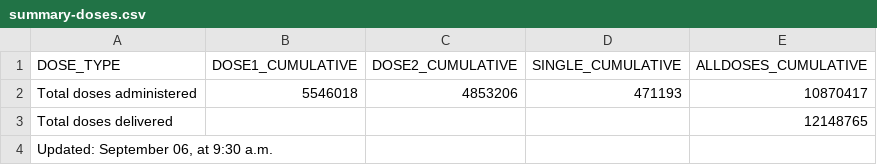
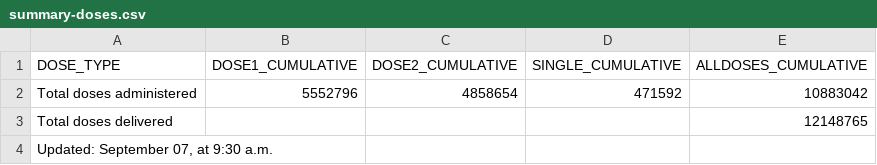
Before and after one commit to nychealth/covid-vaccine-data, a CSV file: doses/summary-doses.csv, drawn as a sheet.

```diff
--- a/doses/summary-doses.csv
+++ b/doses/summary-doses.csv
@@ -1,4 +1,4 @@
 "DOSE_TYPE","DOSE1_CUMULATIVE","DOSE2_CUMULATIVE","SINGLE_CUMULATIVE","ALLDOSES_CUMULATIVE"
-"Total doses administered",5546018,4853206,471193,10870417
+"Total doses administered",5552796,4858654,471592,10883042
 "Total doses delivered",,,,12148765
-"Updated:  September 06, at 9:30 a.m.",,,,
+"Updated:  September 07, at 9:30 a.m.",,,,
```
Also changed, not shown: doses/doses-by-day.csv, doses/doses-by-residency-age.csv, 1 other file.
